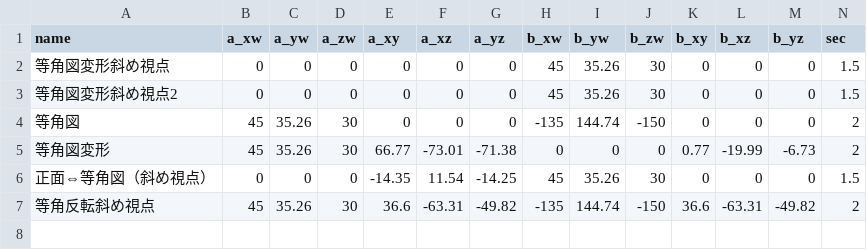
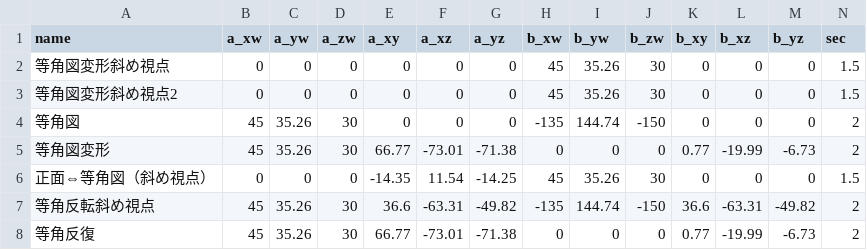
Before and after one commit to nonisgh/math-visualizations, a CSV file: hypercube-angle-pairs.csv, drawn as a sheet; only a part is shown; rows hold the shown columns only; the diff names each change by its address in the sheet, - before the commit and + after, or states it on an @@ line.

Commit message:
hypercube-angle-pairs.csv: すべてのデータをアプリから一括保存

```diff
--- a/hypercube-angle-pairs.csv
+++ b/hypercube-angle-pairs.csv
+row 8: 等角反復 | 45 | 35.26 | 30 | 66.77 | -73.01 | -71.38 | 0 | 0 | 0 | 0.77 | -19.99 | -6.73 | 2
```
